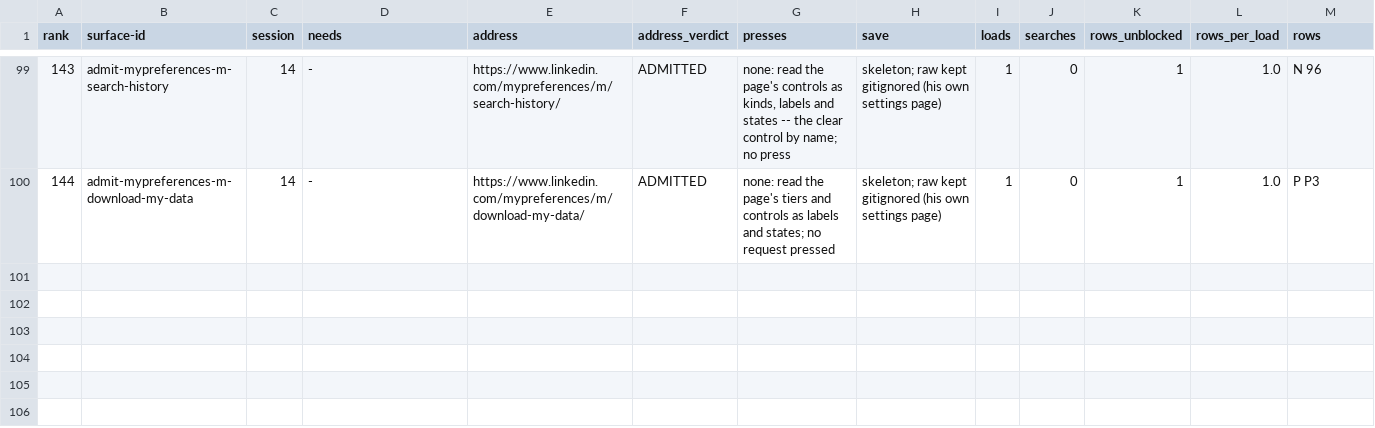
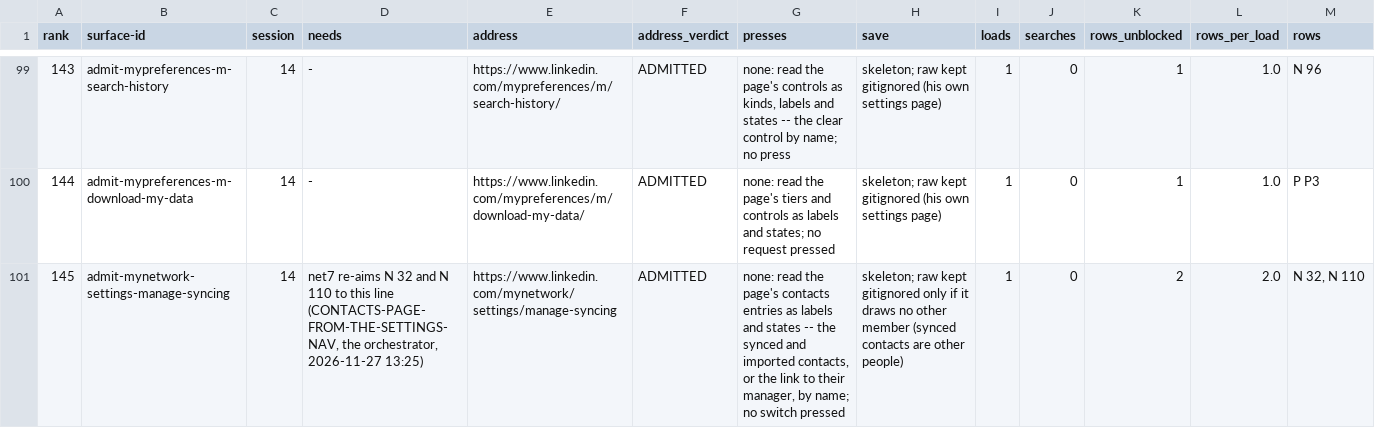
Before and after one commit to Sundeepg98/linkedin-mcp, a TSV file: _audit/_census/capture-queue.tsv, drawn as a sheet; only a part is shown, gaps mark what is left out; rows hold the shown columns only; the diff names each change by its address in the sheet, - before the commit and + after, or states it on an @@ line.

Commit message:
admission: his contact-syncing page by name, /mynetwork/settings/manage-syncing (lane settings7, CONTACTS-PAGE-FROM-THE-SETTINGS-NAV)
The orchestrator's order of 13:25: check the settings-nav captures for the
synced and imported contacts entry; if drawn, admit that page by name in its
own commit, red first, and write its session-14 capture line naming N 32 and
N 110.

MEASURED. His Data privacy category capture (session 12) draws no contacts
entry: every contacts spelling tried matched no keyed shape, including the
one entry whose shape fits "synced-and-imported-contacts". Session 11's
capture of his Account preferences category page (load 8, the redirect of the
settings index) draws the settings nav's one contacts entry, "Sync contacts"
under "Syncing options", as a link to /mynetwork/settings/manage-syncing. Its
words are written by keyed shape into a new fixture,
tests/fixtures/live11/sessions_surface_words.html
(scripts/_build_live11_settings7_word_skeletons.py), held to its tracked copy
token by token (tests/test_live11_settings7_word_fixture.py, 5 passed, its
control failing on another page's words).

THE ADMISSION. One anchored line in the LANE SETTINGS7 block, both slash
forms, paired with ONE exemption excusing exactly {"/settings/", "settings"},
the two substrings the address trips. Their ground is the 2026-09-03 second
gate over the toggle-bearing settings family, an act's ground, so
READ-PAST-AN-ACT-SUBSTRING reads past it (the "Sharing profile edits"
precedent). Neither half alone admits anything. Red first: with its entry in
tests/test_settings7_admissions.py, 6 failed and 18 passed. Green: 24 passed,
nine siblings refused (among them the settings root, a sub-path, a query, and
the imported-contacts manager), and the first gate alone refused with the
pattern-would-admit sentence. Lane admit26's /mynetwork/ harness named this
page as a must-stay-refused control; it now names the still-refused
/mynetwork/settings/ root instead.

Census and queue in the same commit: the count cell 103 -> 104, and a queue
line (rank 145, session 14, ADMITTED) naming N 32 and N 110. Its needs cell
states the precondition, net7's re-aim of those two rows to it. Their census
cells and next-step lines are net7's and are untouched here.
LIVE_FIXTURE_COUNTS live11 61 -> 62. Pins: _ALLOWED_URL_PATTERNS
228d24c9fa344a2f -> 0c47f74920c44695 and
_FORBIDDEN_SUBSTRING_PATTERN_EXEMPTIONS 8a0202843de29ce2 -> 59a59624d142d203;
the other 16 keys byte-identical.

```diff
--- a/_audit/_census/capture-queue.tsv
+++ b/_audit/_census/capture-queue.tsv
+row 101: 145 | admit-mynetwork-settings-manage-syncing | 14 | net7 re-aims N 32 and N 110 to this line (CONTACTS-PAGE-FROM-THE-SETTINGS-NAV, the orchestrator, 2026-11-27 13:25) | https://www.linkedin.com/mynetwork/settings/manage-syncing | ADMITTED | none: read the page's contacts entries as labels and states -- the synced and imported contacts, or the link to their manager, by name; no switch pressed | skeleton; raw kept gitignored only if it draws no other member (synced contacts are other people) | 1 | 0 | 2 | 2.0 | N 32, N 110
```
Also changed, not shown: 9 other files.
